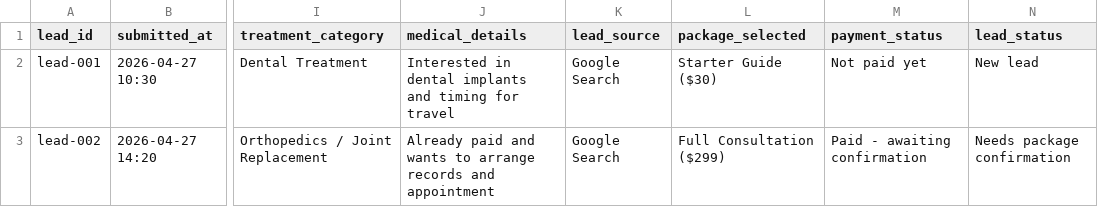
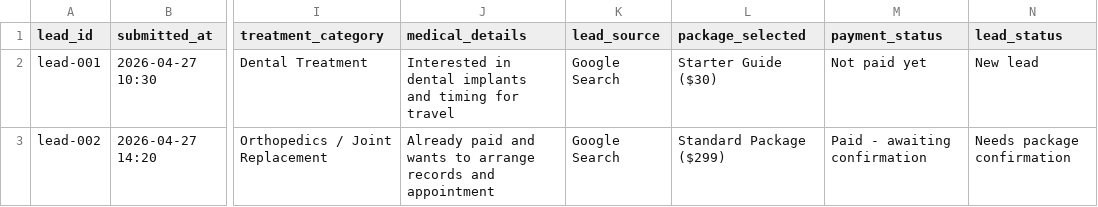
Before and after one commit to qzw-alt/chinahospitalsguide, a CSV file: ops/customer-leads-advanced-template.csv, drawn as a sheet; only a part is shown, gaps mark what is left out; the diff names each change by its address in the sheet, - before the commit and + after, or states it on an @@ line.

```diff
--- a/ops/customer-leads-advanced-template.csv
+++ b/ops/customer-leads-advanced-template.csv
-L3 (package_selected): Full Consultation ($299)
+L3 (package_selected): Standard Package ($299)
```
Also changed, not shown: ops/customer-leads-template.csv, ops/reference-values.csv, 4 other files.
